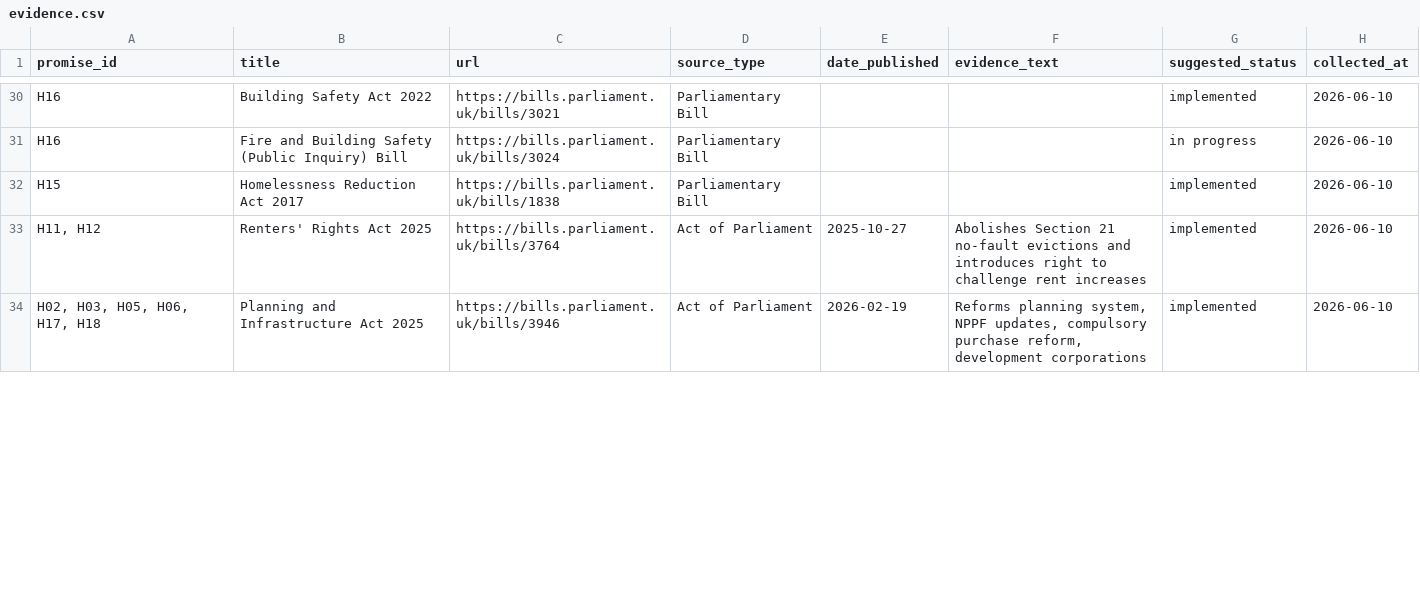
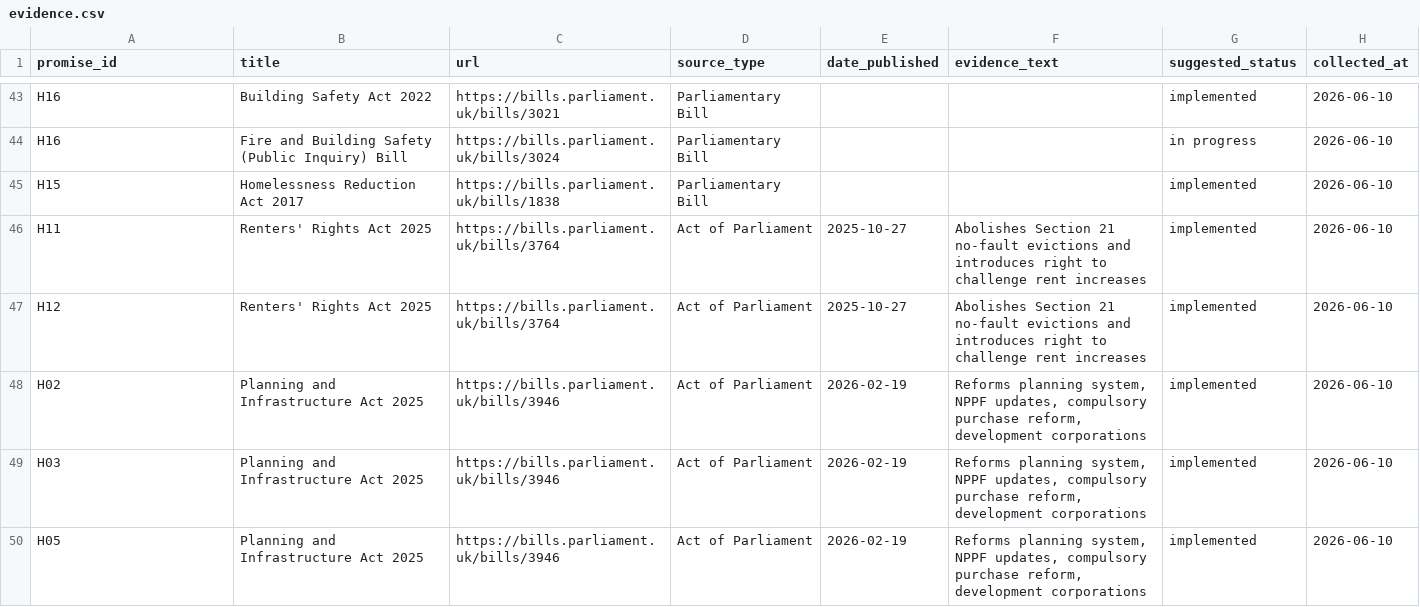
Before and after one commit to darkoutsideale-dev/uk-labour-promise-tracker, a CSV file: promise-tracker-website/data/evidence.csv, drawn as a sheet; only a part is shown, gaps mark what is left out; the diff covers the shown part only.

```diff
--- a/promise-tracker-website/data/evidence.csv
+++ b/promise-tracker-website/data/evidence.csv
@@ -32,3 +45,6 @@ H16,Fire and Building Safety (Public Inquiry) Bill,https://bills.parliament.uk/b
 H15,Homelessness Reduction Act 2017,https://bills.parliament.uk/bills/1838,Parliamentary Bill,,,implemented,2026-06-10
-"H11, H12",Renters' Rights Act 2025,https://bills.parliament.uk/bills/3764,Act of Parliament,2025-10-27,Abolishes Section 21 no-fault evictions and introduces right to challenge rent increases,implemented,2026-06-10
-"H02, H03, H05, H06, H17, H18",Planning and Infrastructure Act 2025,https://bills.parliament.uk/bills/3946,Act of Parliament,2026-02-19,"Reforms planning system, NPPF updates, compulsory purchase reform, development corporations",implemented,2026-06-10
+H11,Renters' Rights Act 2025,https://bills.parliament.uk/bills/3764,Act of Parliament,2025-10-27,Abolishes Section 21 no-fault evictions and introduces right to challenge rent increases,implemented,2026-06-10
+H12,Renters' Rights Act 2025,https://bills.parliament.uk/bills/3764,Act of Parliament,2025-10-27,Abolishes Section 21 no-fault evictions and introduces right to challenge rent increases,implemented,2026-06-10
+H02,Planning and Infrastructure Act 2025,https://bills.parliament.uk/bills/3946,Act of Parliament,2026-02-19,"Reforms planning system, NPPF updates, compulsory purchase reform, development corporations",implemented,2026-06-10
+H03,Planning and Infrastructure Act 2025,https://bills.parliament.uk/bills/3946,Act of Parliament,2026-02-19,"Reforms planning system, NPPF updates, compulsory purchase reform, development corporations",implemented,2026-06-10
+H05,Planning and Infrastructure Act 2025,https://bills.parliament.uk/bills/3946,Act of Parliament,2026-02-19,"Reforms planning system, NPPF updates, compulsory purchase reform, development corporations",implemented,2026-06-10
```
Also changed, not shown: 17 added rows and 14 edited cells elsewhere in this file, 1 other file.
